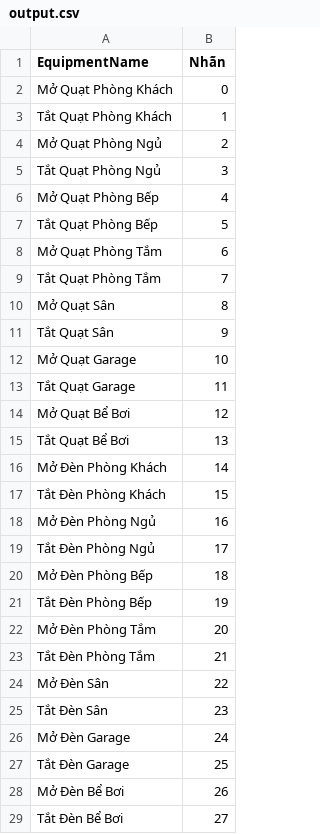
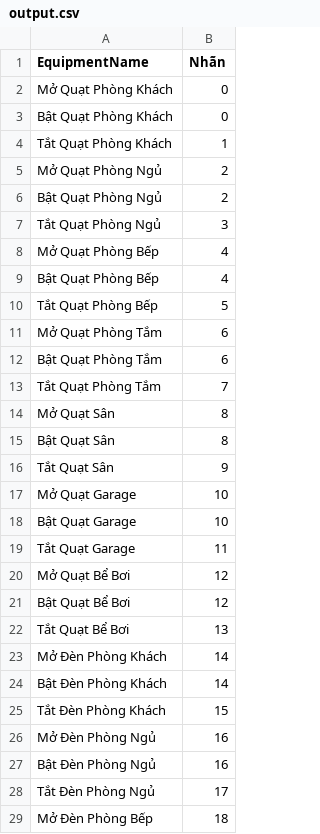
Before and after one commit to tuanliaaaa/IotSmartHome, a CSV file: Home/Media/Csv/output.csv, drawn as a sheet; only a part is shown; the shorter side is filled out with more unchanged rows; the diff covers the shown part only.

Commit message:
EquipmentAdmin

```diff
--- a/Home/Media/Csv/output.csv
+++ b/Home/Media/Csv/output.csv
@@ -2,18 +2,27 @@ EquipmentName,Nhãn
 Mở Quạt Phòng Khách ,0
+Bật Quạt Phòng Khách ,0
 Tắt Quạt Phòng Khách ,1
 Mở Quạt Phòng Ngủ,2
+Bật Quạt Phòng Ngủ,2
 Tắt Quạt Phòng Ngủ,3
 Mở Quạt Phòng Bếp,4
+Bật Quạt Phòng Bếp,4
 Tắt Quạt Phòng Bếp,5
 Mở Quạt Phòng Tắm,6
+Bật Quạt Phòng Tắm,6
 Tắt Quạt Phòng Tắm,7
 Mở Quạt Sân,8
+Bật Quạt Sân,8
 Tắt Quạt Sân,9
 Mở Quạt Garage,10
+Bật Quạt Garage,10
 Tắt Quạt Garage,11
 Mở Quạt Bể Bơi,12
+Bật Quạt Bể Bơi,12
 Tắt Quạt Bể Bơi,13
 Mở Đèn Phòng Khách ,14
+Bật Đèn Phòng Khách ,14
 Tắt Đèn Phòng Khách ,15
 Mở Đèn Phòng Ngủ,16
+Bật Đèn Phòng Ngủ,16
 Tắt Đèn Phòng Ngủ,17
```
Also changed, not shown: 12 added rows elsewhere in this file, 16 other files.
